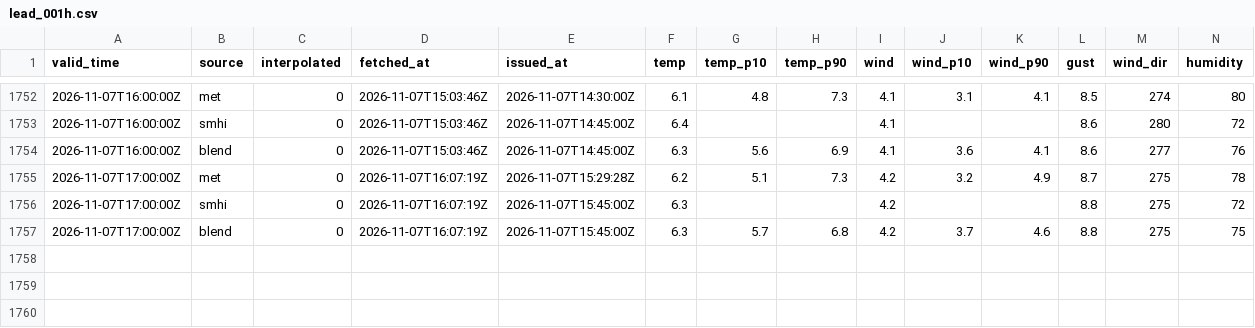
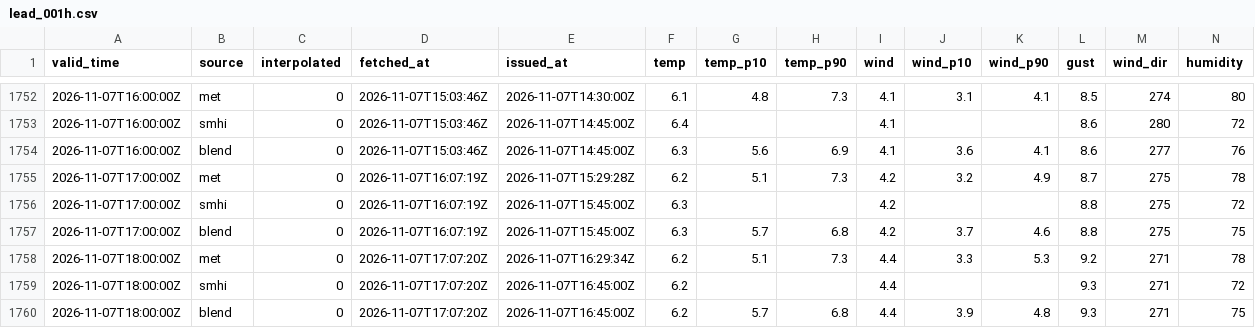
Before and after one commit to erikae-9/weather_app, a CSV file: forecasts/2026/lead_001h.csv, drawn as a sheet; only a part is shown, gaps mark what is left out; rows hold the shown columns only; the diff names each change by its address in the sheet, - before the commit and + after, or states it on an @@ line.

```diff
--- a/forecasts/2026/lead_001h.csv
+++ b/forecasts/2026/lead_001h.csv
+row 1758: 2026-11-07T18:00:00Z | met | 0 | 2026-11-07T17:07:20Z | 2026-11-07T16:29:34Z | 6.2 | 5.1 | 7.3 | 4.4 | 3.3 | 5.3 | 9.2 | 271 | 78
+row 1759: 2026-11-07T18:00:00Z | smhi | 0 | 2026-11-07T17:07:20Z | 2026-11-07T16:45:00Z | 6.2 |  |  | 4.4 |  |  | 9.3 | 271 | 72
+row 1760: 2026-11-07T18:00:00Z | blend | 0 | 2026-11-07T17:07:20Z | 2026-11-07T16:45:00Z | 6.2 | 5.7 | 6.8 | 4.4 | 3.9 | 4.8 | 9.3 | 271 | 75
```
Also changed, not shown: forecasts/2026/lead_003h.csv, forecasts/2026/lead_006h.csv, 6 other files.
